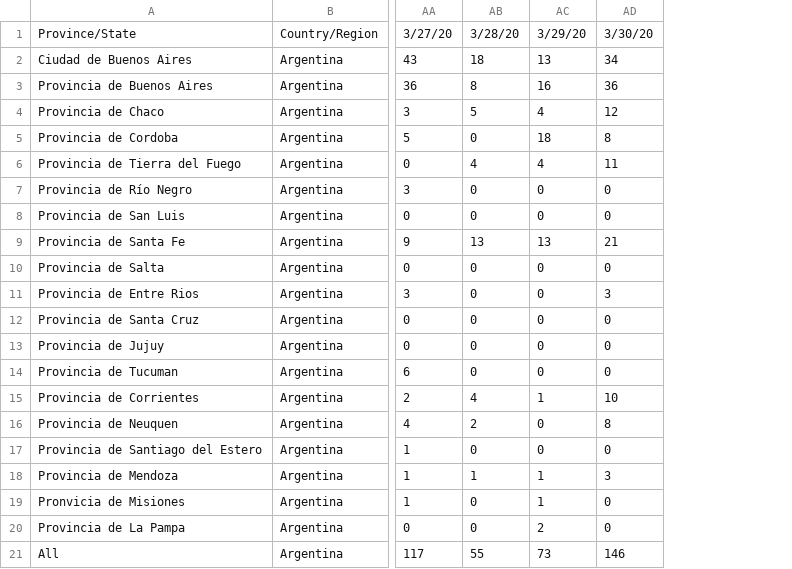
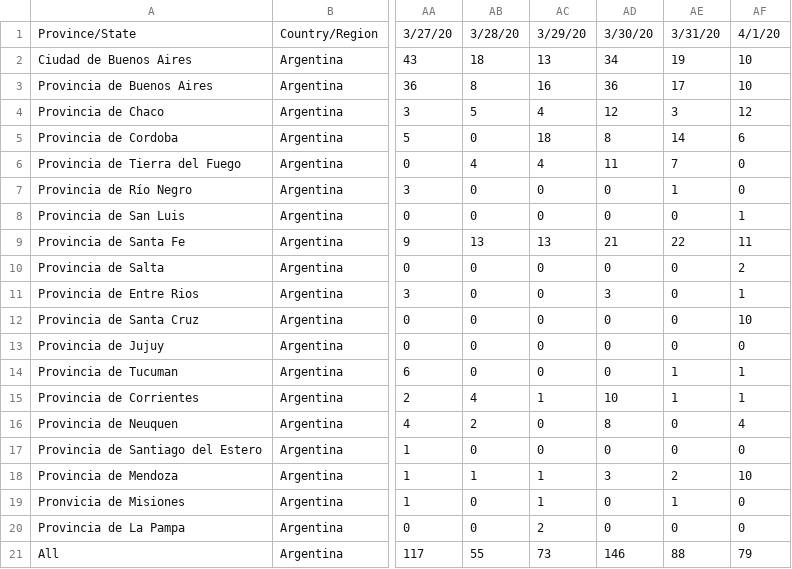
Before and after one commit to fiskker/COVID-19, a CSV file: argentina_covid_19_data/argentina-Confirmed.csv, drawn as a sheet; only a part is shown, gaps mark what is left out; the diff names each change by its address in the sheet, - before the commit and + after, or states it on an @@ line.

```diff
--- a/argentina_covid_19_data/argentina-Confirmed.csv
+++ b/argentina_covid_19_data/argentina-Confirmed.csv
+column AE, rows 1-21: 3/31/20 | 19 | 17 | 3 | 14 | 7 | 1 | 0 | 22 | 0 | 0 | 0 | 0 | 1 | 1 | 0 | 0 | 2 | 1 | 0 | 88
+column AF, rows 1-21: 4/1/20 | 10 | 10 | 12 | 6 | 0 | 0 | 1 | 11 | 2 | 1 | 10 | 0 | 1 | 1 | 4 | 0 | 10 | 0 | 0 | 79
```
Also changed, not shown: csse_covid_19_data/csse_covid_19_time_series/time_series_19-covid-Deaths.csv, csse_covid_19_data/csse_covid_19_time_series/time_series_19-covid-Recovered.csv, 2 other files.
